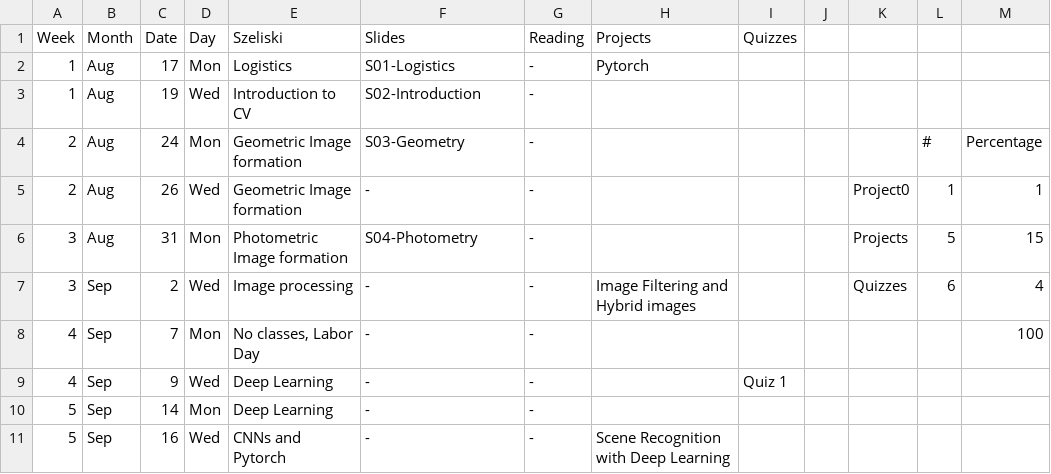
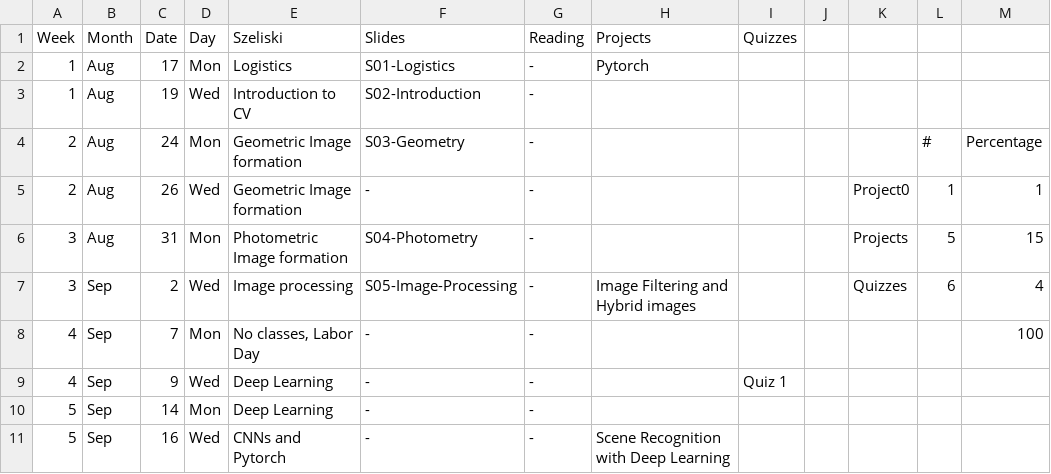
Before and after one commit to dellaert/20F-6476, a CSV file: _data/Schedule.csv, drawn as a sheet; only a part is shown.

Commit message:
IP Slides

```diff
--- a/_data/Schedule.csv
+++ b/_data/Schedule.csv
@@ -6,3 +6,3 @@
 3,Aug,31,Mon,Photometric Image formation,S04-Photometry,-,,,,Projects,5,15
-3,Sep,2,Wed,Image processing,-,-,Image Filtering and Hybrid images,,,Quizzes,6,4
+3,Sep,2,Wed,Image processing,S05-Image-Processing,-,Image Filtering and Hybrid images,,,Quizzes,6,4
 4,Sep,7,Mon,"No classes, Labor Day",-,-,,,,,,100
```
Also changed, not shown: 2 other files.
